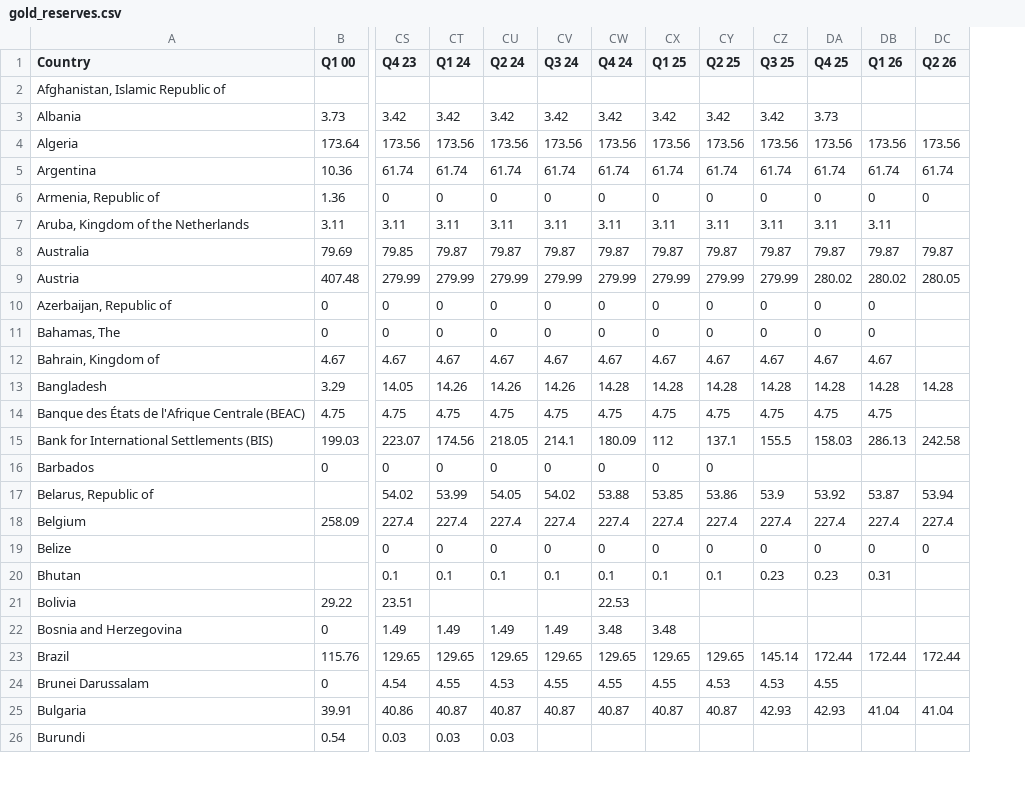
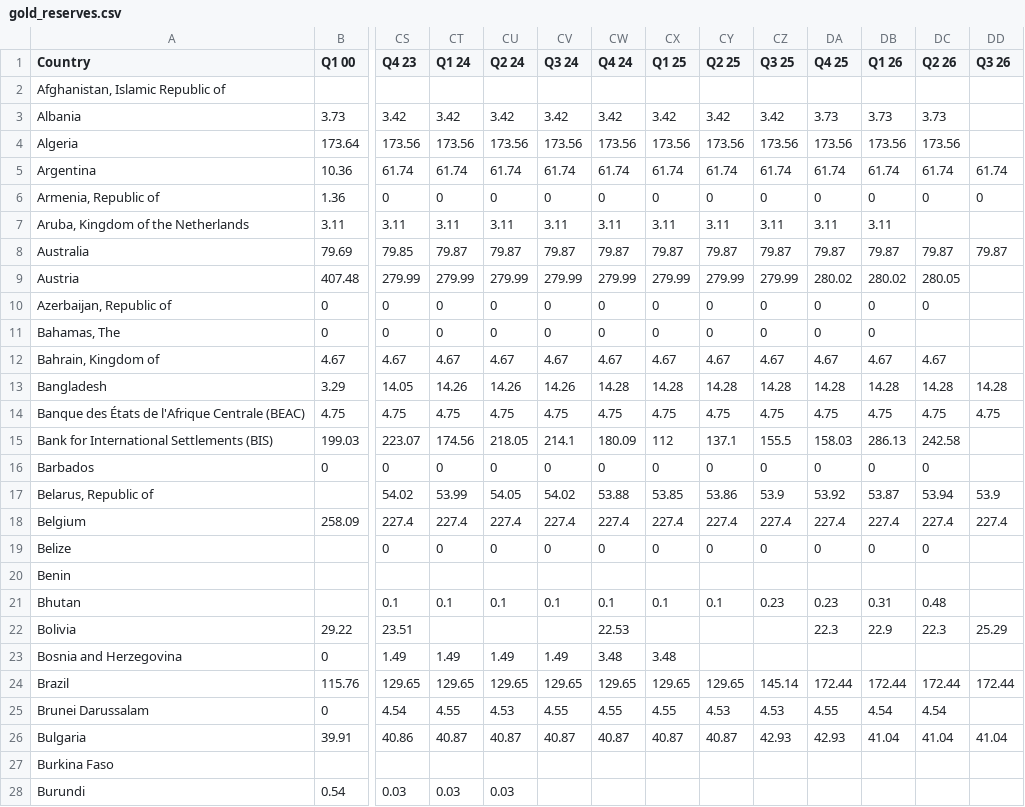
Before and after one commit to mdk32366/Sentinel, a CSV file: data/gold_reserves.csv, drawn as a sheet; only a part is shown, gaps mark what is left out; addresses are those after the commit; rows hold the shown columns only; the diff covers the shown part only; the diff names each change by its address in the sheet, - before the commit and + after, or states it on an @@ line.

```diff
--- a/data/gold_reserves.csv
+++ b/data/gold_reserves.csv
+column DD (Q3 26), rows 5-18: 61.74 | 0 |  | 79.87 |  |  |  |  | 14.28 | 4.75 |  |  | 53.9 | 227.4; rows 22-26: 25.29 |  | 172.44 |  | 41.04
-DB3 (Q1 26): (empty)
+DB3 (Q1 26): 3.73
-DC3 (Q2 26): (empty)
+DC3 (Q2 26): 3.73
-DC10 (Q2 26): (empty)
+DC10 (Q2 26): 0
-DC12 (Q2 26): (empty)
+DC12 (Q2 26): 4.67
-DC14 (Q2 26): (empty)
+DC14 (Q2 26): 4.75
-CZ16 (Q3 25): (empty)
+CZ16 (Q3 25): 0
-DA16 (Q4 25): (empty)
+DA16 (Q4 25): 0
-DB16 (Q1 26): (empty)
+DB16 (Q1 26): 0
-DC16 (Q2 26): (empty)
+DC16 (Q2 26): 0
+row 20: Benin
-DC21 (Q2 26): (empty)
+DC21 (Q2 26): 0.48
-DA22 (Q4 25): (empty)
+DA22 (Q4 25): 22.3
-DB22 (Q1 26): (empty)
+DB22 (Q1 26): 22.9
-DC22 (Q2 26): (empty)
+DC22 (Q2 26): 22.3
-DB25 (Q1 26): (empty)
+DB25 (Q1 26): 4.54
-DC25 (Q2 26): (empty)
+DC25 (Q2 26): 4.54
+row 27: Burkina Faso
```
Also changed, not shown: 7 added rows and 96 edited cells elsewhere in this file, data/gold_prices.csv.
